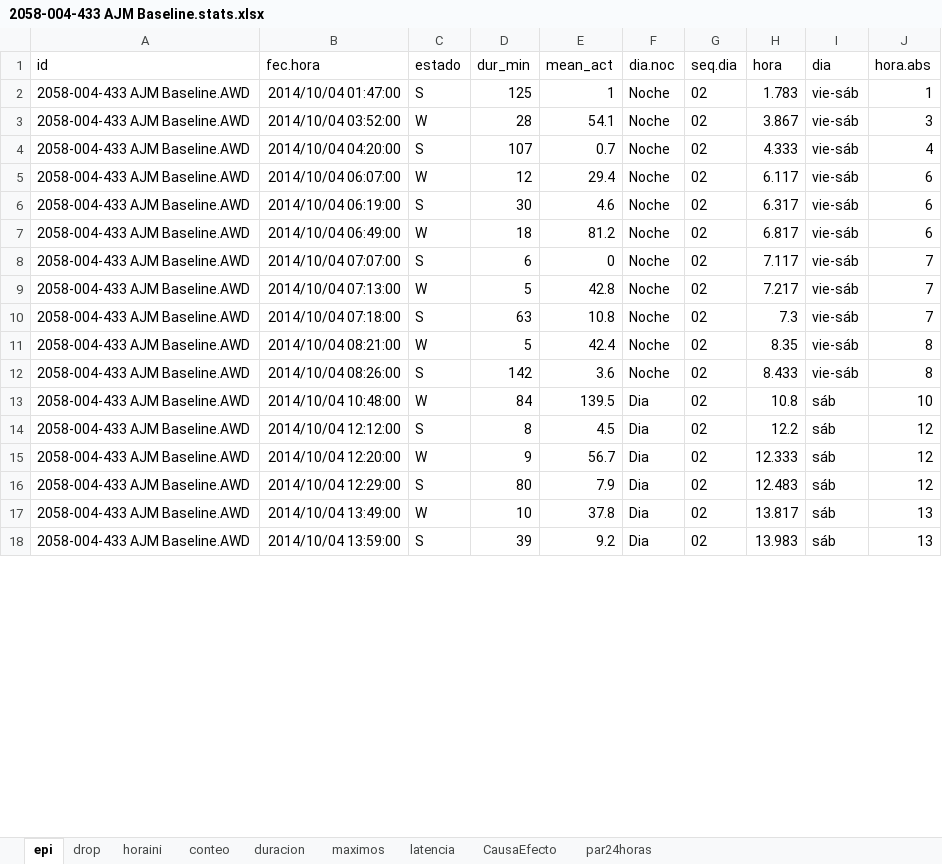
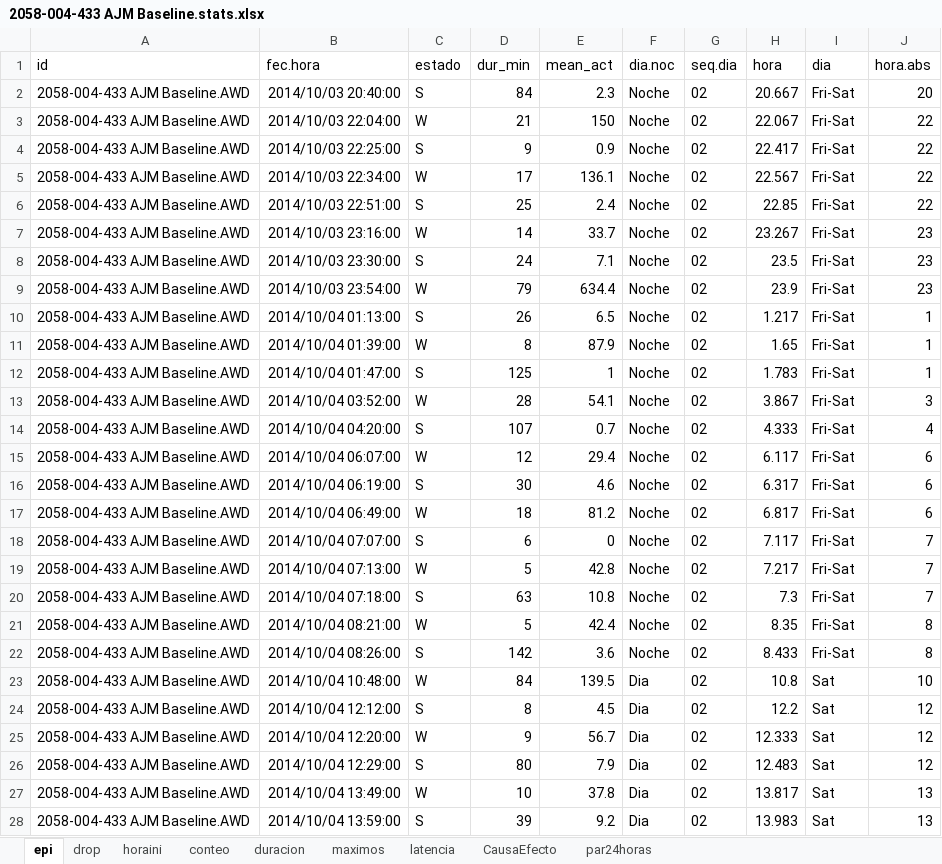
Before and after one commit to olitroski/Actigrafia, an Excel workbook: testfolder/2058-004-433 AJM Baseline.stats.xlsx, sheet epi, drawn as a sheet; only a part is shown; values as stored, in another font and other column widths than the file's, no borders; addresses are those after the commit; the diff covers the shown part only; the diff names each change by its address in the sheet, - before the commit and + after, or states it on an @@ line.

```diff
--- a/testfolder/2058-004-433 AJM Baseline.stats.xlsx (sheet epi)
+++ b/testfolder/2058-004-433 AJM Baseline.stats.xlsx (sheet epi)
+row 2: 2058-004-433 AJM Baseline.AWD | 2014/10/03 20:40:00 | S | 84 | 2.3 | Noche | 02 | 20.667 | Fri-Sat | 20
+row 3: 2058-004-433 AJM Baseline.AWD | 2014/10/03 22:04:00 | W | 21 | 150 | Noche | 02 | 22.067 | Fri-Sat | 22
+row 4: 2058-004-433 AJM Baseline.AWD | 2014/10/03 22:25:00 | S | 9 | 0.9 | Noche | 02 | 22.417 | Fri-Sat | 22
+row 5: 2058-004-433 AJM Baseline.AWD | 2014/10/03 22:34:00 | W | 17 | 136.1 | Noche | 02 | 22.567 | Fri-Sat | 22
+row 6: 2058-004-433 AJM Baseline.AWD | 2014/10/03 22:51:00 | S | 25 | 2.4 | Noche | 02 | 22.85 | Fri-Sat | 22
+row 7: 2058-004-433 AJM Baseline.AWD | 2014/10/03 23:16:00 | W | 14 | 33.7 | Noche | 02 | 23.267 | Fri-Sat | 23
+row 8: 2058-004-433 AJM Baseline.AWD | 2014/10/03 23:30:00 | S | 24 | 7.1 | Noche | 02 | 23.5 | Fri-Sat | 23
+row 9: 2058-004-433 AJM Baseline.AWD | 2014/10/03 23:54:00 | W | 79 | 634.4 | Noche | 02 | 23.9 | Fri-Sat | 23
+row 10: 2058-004-433 AJM Baseline.AWD | 2014/10/04 01:13:00 | S | 26 | 6.5 | Noche | 02 | 1.217 | Fri-Sat | 1
+row 11: 2058-004-433 AJM Baseline.AWD | 2014/10/04 01:39:00 | W | 8 | 87.9 | Noche | 02 | 1.65 | Fri-Sat | 1
-I12:I22 (dia): vie-sáb
+I12:I22 (dia): Fri-Sat
-I23:I28 (dia): sáb
+I23:I28 (dia): Sat
```
Also changed, not shown: 4 added rows and 83 edited cells elsewhere in this sheet, sheet duracion, sheet conteo, sheet par24horas, sheet latencia, sheet maximos, sheet horaini, testfolder/2058-002-298 MLR Baseline.stats.xlsx, testfolder/EstadisticasGlobales.xlsx, 33 other files.
